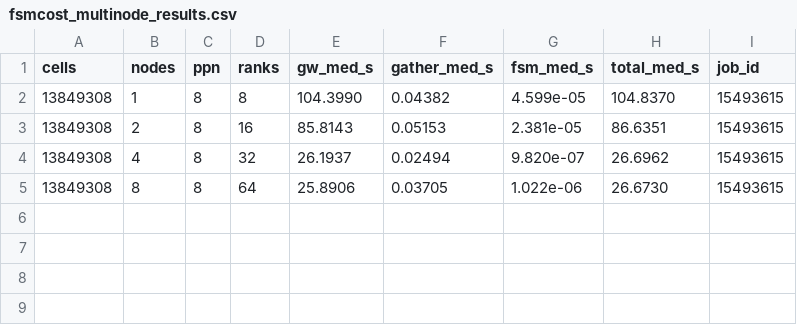
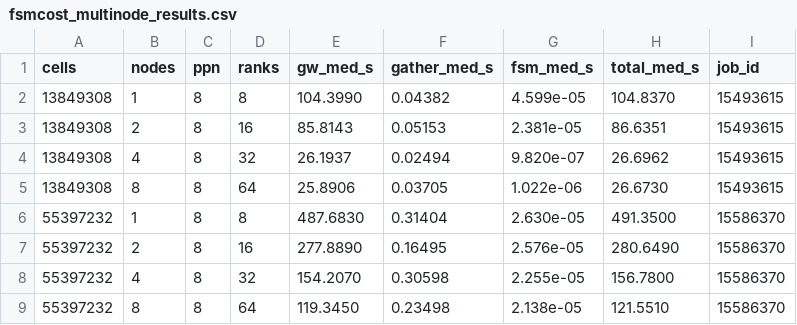
Before and after one commit to awickert/WTM, a CSV file: benchmark/esquibel/fsmcost_multinode_results.csv, drawn as a sheet.

```diff
--- a/benchmark/esquibel/fsmcost_multinode_results.csv
+++ b/benchmark/esquibel/fsmcost_multinode_results.csv
@@ -5 +5,5 @@ cells,nodes,ppn,ranks,gw_med_s,gather_med_s,fsm_med_s,total_med_s,job_id
 13849308,8,8,64,25.8906,0.03705,1.022e-06,26.6730,15493615
+55397232,1,8,8,487.6830,0.31404,2.630e-05,491.3500,15586370
+55397232,2,8,16,277.8890,0.16495,2.576e-05,280.6490,15586370
+55397232,4,8,32,154.2070,0.30598,2.255e-05,156.7800,15586370
+55397232,8,8,64,119.3450,0.23498,2.138e-05,121.5510,15586370
```
